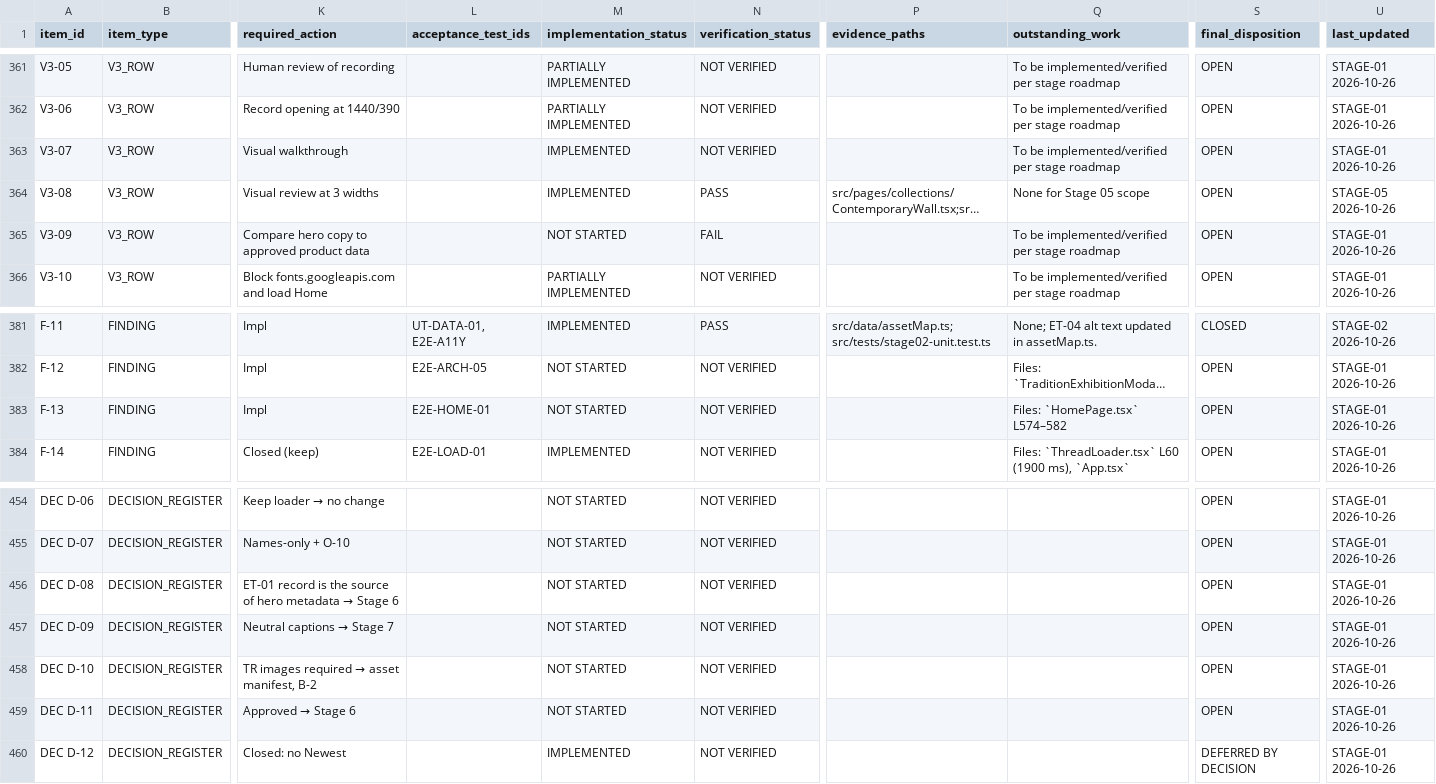
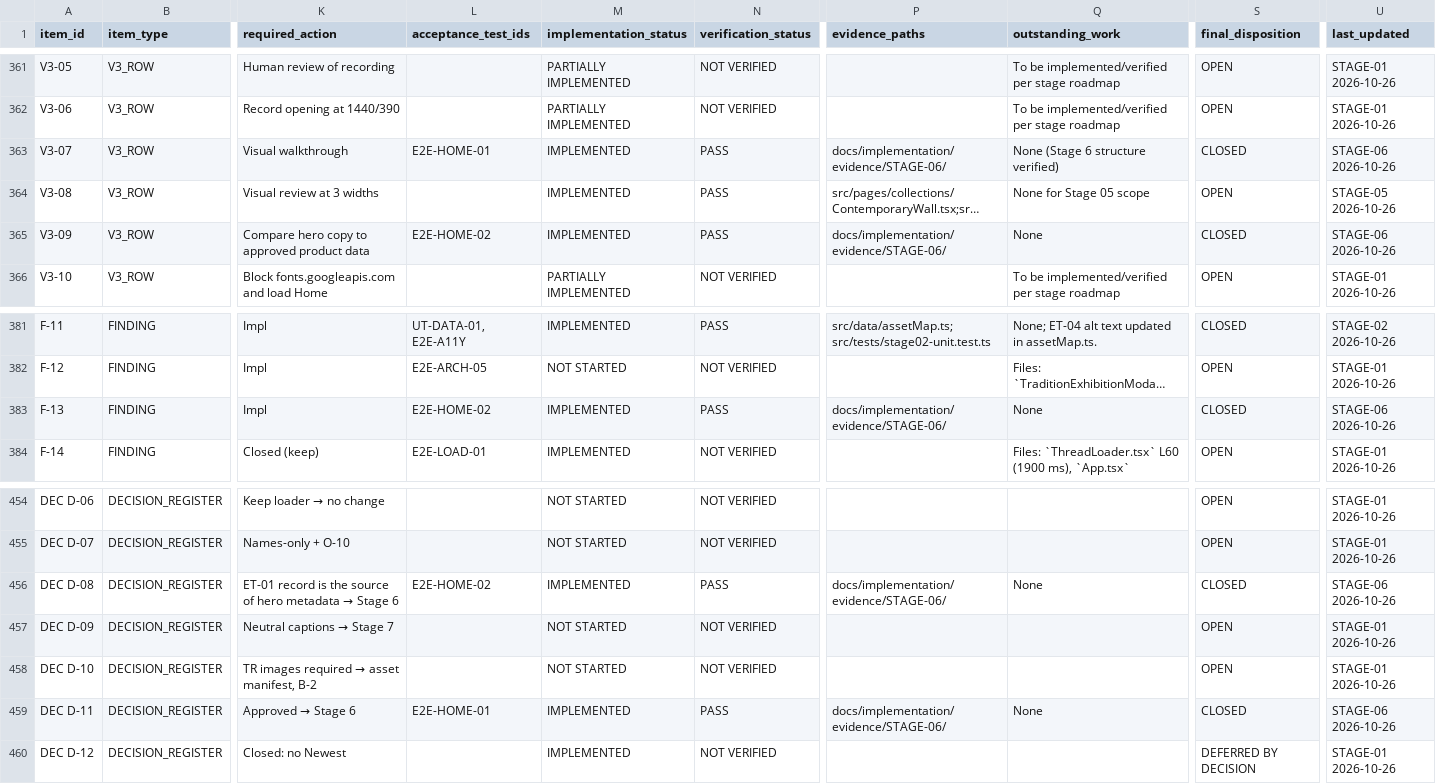
Before and after one commit to Omkar-D-Londhe/everthread, a CSV file: docs/implementation/01b_AUDIT_TRACKER.csv, drawn as a sheet; only a part is shown, gaps mark what is left out; long unchanged cells end in …; the diff covers the shown part only; the diff names each change by its address in the sheet, - before the commit and + after, or states it on an @@ line.

Commit message:
stage-06: home information architecture and editorial scenes

```diff
--- a/docs/implementation/01b_AUDIT_TRACKER.csv
+++ b/docs/implementation/01b_AUDIT_TRACKER.csv
-L363 (acceptance_test_ids): (empty)
+L363 (acceptance_test_ids): E2E-HOME-01
-N363 (verification_status): NOT VERIFIED
+N363 (verification_status): PASS
-P363 (evidence_paths): (empty)
+P363 (evidence_paths): docs/implementation/evidence/STAGE-06/
-Q363 (outstanding_work): To be implemented/verified per stage roadmap
+Q363 (outstanding_work): None (Stage 6 structure verified)
-S363 (final_disposition): OPEN
+S363 (final_disposition): CLOSED
-U363 (last_updated): STAGE-01 2026-10-26
+U363 (last_updated): STAGE-06 2026-10-26
-L365 (acceptance_test_ids): (empty)
+L365 (acceptance_test_ids): E2E-HOME-02
-M365 (implementation_status): NOT STARTED
+M365 (implementation_status): IMPLEMENTED
-N365 (verification_status): FAIL
+N365 (verification_status): PASS
-P365 (evidence_paths): (empty)
+P365 (evidence_paths): docs/implementation/evidence/STAGE-06/
-Q365 (outstanding_work): To be implemented/verified per stage roadmap
+Q365 (outstanding_work): None
-S365 (final_disposition): OPEN
+S365 (final_disposition): CLOSED
-U365 (last_updated): STAGE-01 2026-10-26
+U365 (last_updated): STAGE-06 2026-10-26
-L383 (acceptance_test_ids): E2E-HOME-01
+L383 (acceptance_test_ids): E2E-HOME-02
-M383 (implementation_status): NOT STARTED
+M383 (implementation_status): IMPLEMENTED
-N383 (verification_status): NOT VERIFIED
+N383 (verification_status): PASS
-P383 (evidence_paths): (empty)
+P383 (evidence_paths): docs/implementation/evidence/STAGE-06/
-Q383 (outstanding_work): Files: `HomePage.tsx` L574–582
+Q383 (outstanding_work): None
-S383 (final_disposition): OPEN
+S383 (final_disposition): CLOSED
-U383 (last_updated): STAGE-01 2026-10-26
+U383 (last_updated): STAGE-06 2026-10-26
-L456 (acceptance_test_ids): (empty)
+L456 (acceptance_test_ids): E2E-HOME-02
-M456 (implementation_status): NOT STARTED
+M456 (implementation_status): IMPLEMENTED
-N456 (verification_status): NOT VERIFIED
+N456 (verification_status): PASS
-P456 (evidence_paths): (empty)
+P456 (evidence_paths): docs/implementation/evidence/STAGE-06/
-Q456 (outstanding_work): (empty)
+Q456 (outstanding_work): None
-S456 (final_disposition): OPEN
+S456 (final_disposition): CLOSED
-U456 (last_updated): STAGE-01 2026-10-26
+U456 (last_updated): STAGE-06 2026-10-26
-L459 (acceptance_test_ids): (empty)
+L459 (acceptance_test_ids): E2E-HOME-01
-M459 (implementation_status): NOT STARTED
+M459 (implementation_status): IMPLEMENTED
-N459 (verification_status): NOT VERIFIED
+N459 (verification_status): PASS
-P459 (evidence_paths): (empty)
+P459 (evidence_paths): docs/implementation/evidence/STAGE-06/
-Q459 (outstanding_work): (empty)
+Q459 (outstanding_work): None
-S459 (final_disposition): OPEN
+S459 (final_disposition): CLOSED
-U459 (last_updated): STAGE-01 2026-10-26
+U459 (last_updated): STAGE-06 2026-10-26
```
Also changed, not shown: 36 edited cells elsewhere in this file, docs/implementation/tracker/01b_AUDIT_TRACKER.csv, 13 other files.
